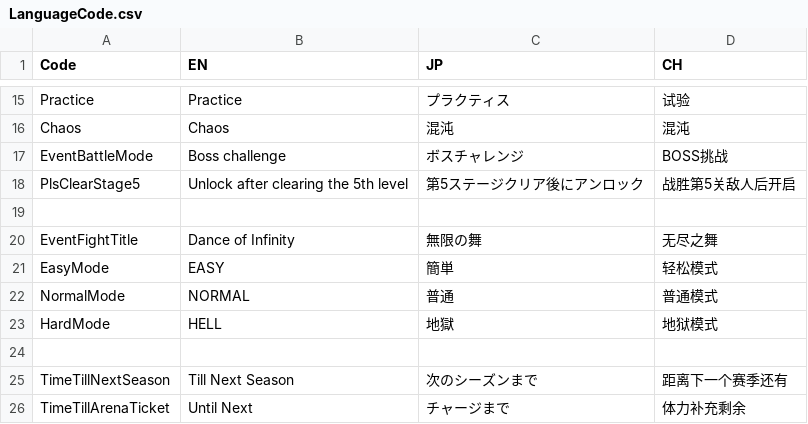
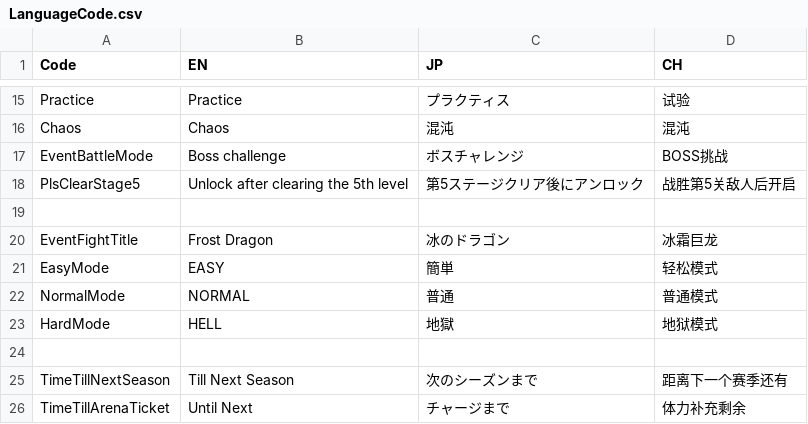
Before and after one commit to bodacheng/MComat, a CSV file: Assets/ExternalAssets/Config/LanguageCode.csv, drawn as a sheet; only a part is shown, gaps mark what is left out.

```diff
--- a/Assets/ExternalAssets/Config/LanguageCode.csv
+++ b/Assets/ExternalAssets/Config/LanguageCode.csv
@@ -19,3 +19,3 @@ PlsClearStage5,Unlock after clearing the 5th level,第5ステージクリア後
 ,,,
-EventFightTitle,Dance of Infinity,無限の舞,无尽之舞
+EventFightTitle,Frost Dragon,冰のドラゴン,冰霜巨龙
 EasyMode,EASY,簡単,轻松模式
```
Also changed, not shown: 6 other files.
